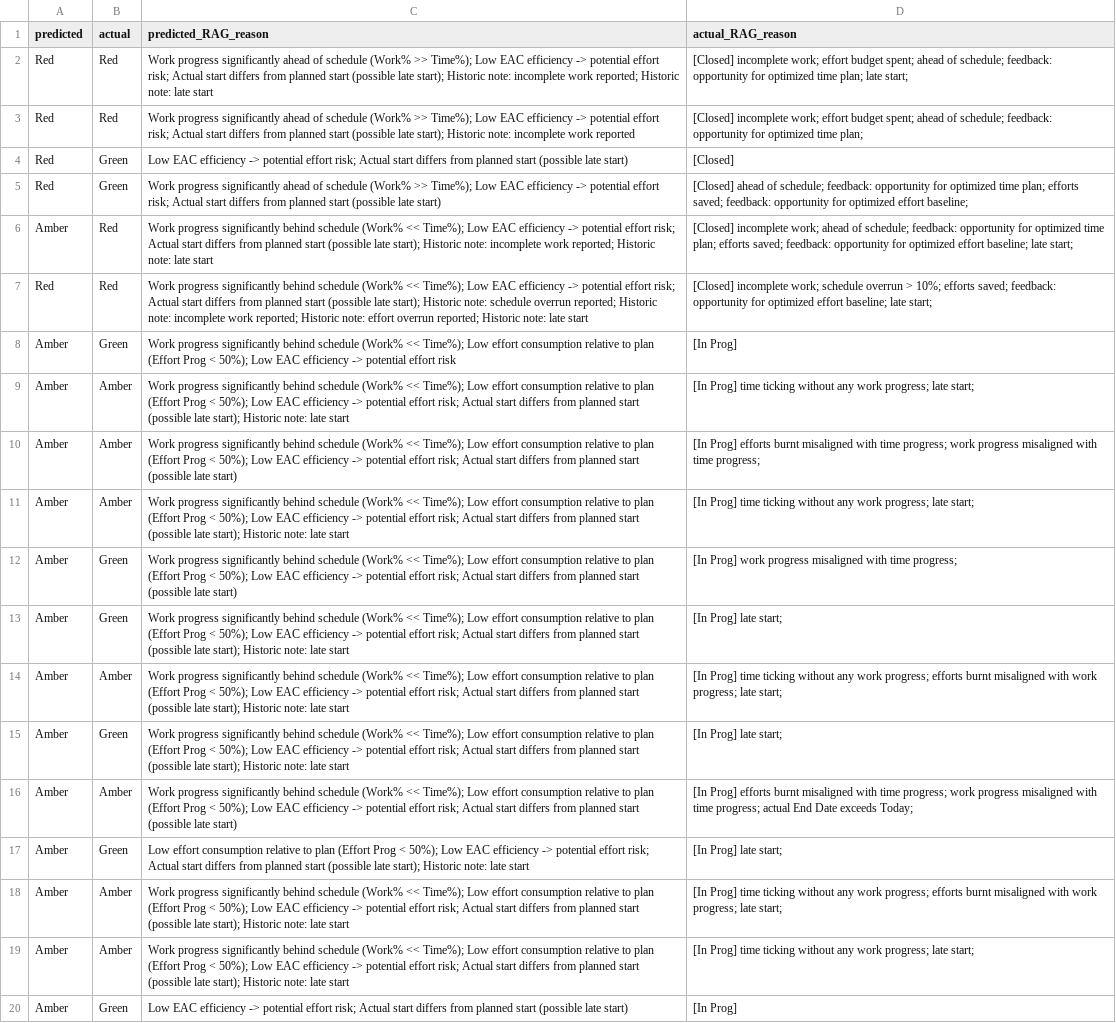
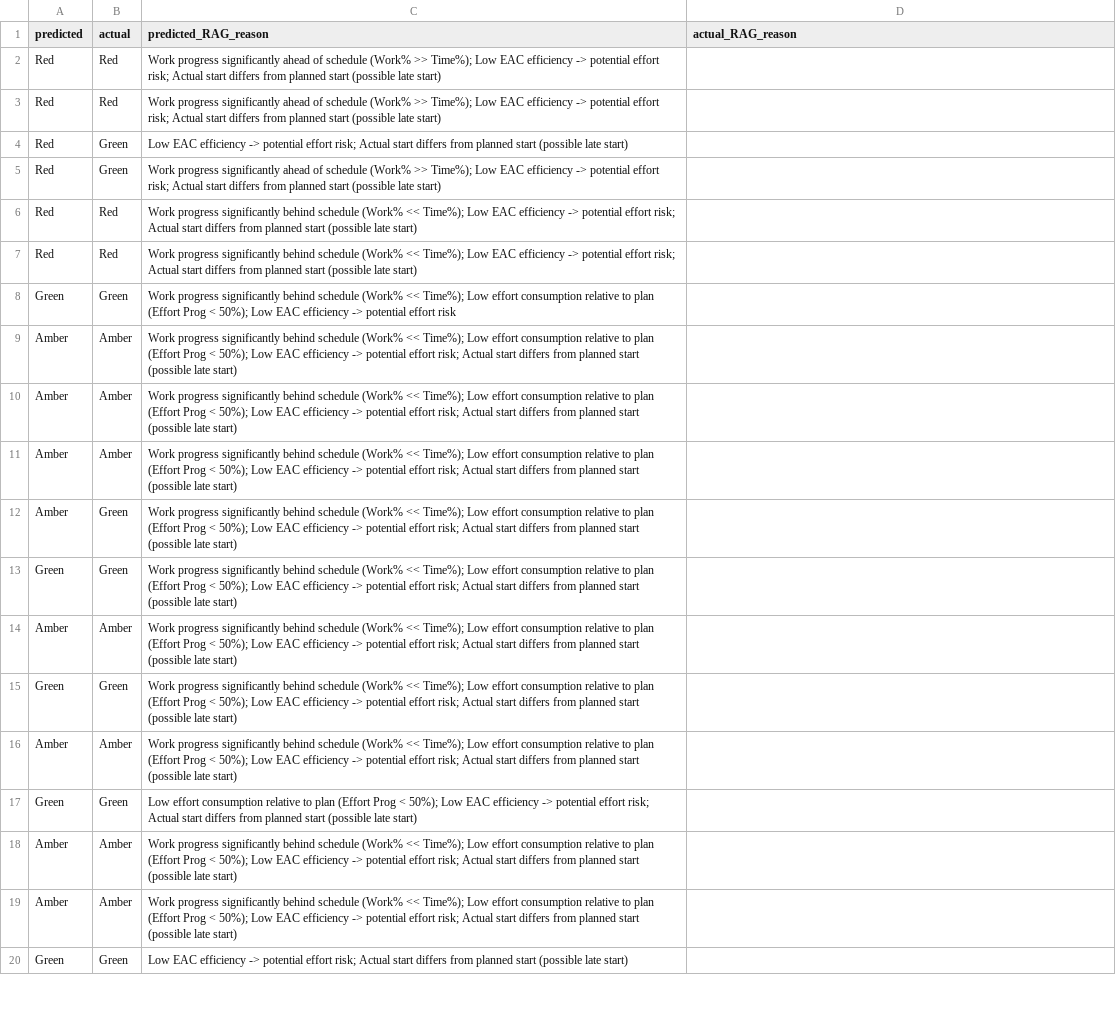
Before and after one commit to goutham989120/dsfmlproject, a CSV file: artifacts/predictions.csv, drawn as a sheet; only a part is shown; removed rows and columns are numbered as before the commit, all else as after; the diff covers the shown part only; the diff names each change by its address in the sheet, - before the commit and + after, or states it on an @@ line.

```diff
--- a/artifacts/predictions.csv
+++ b/artifacts/predictions.csv
-C2 (predicted_RAG_reason): …(possible late start); Historic note: incomplete work reported; Historic note: late start
+C2 (predicted_RAG_reason): …(possible late start)
-D2 (actual_RAG_reason): [Closed] incomplete work; effort budget spent; ahead of schedule; feedback: opportunity for optimized time plan; late start;
+D2 (actual_RAG_reason): (empty)
-C3 (predicted_RAG_reason): …(possible late start); Historic note: incomplete work reported
+C3 (predicted_RAG_reason): …(possible late start)
-D3 (actual_RAG_reason): [Closed] incomplete work; effort budget spent; ahead of schedule; feedback: opportunity for optimized time plan;
+D3 (actual_RAG_reason): (empty)
-D4 (actual_RAG_reason): [Closed]
+D4 (actual_RAG_reason): (empty)
-D5 (actual_RAG_reason): [Closed] ahead of schedule; feedback: opportunity for optimized time plan; efforts saved; feedback: opportunity for optimized effort baseline;
+D5 (actual_RAG_reason): (empty)
-row 6: Amber | Red | Work progress significantly behind schedule (Work% << Time%); Low EAC efficiency -> potential effort risk; Actual start differs from planned start (possible late start); Historic note: incomplete work reported; Historic note: late start | [Closed] incomplete work; ahead of schedule; feedback: opportunity for optimized time plan; efforts saved; feedback: opportunity for optimized effort baseline; late start;
-C6 (predicted_RAG_reason): …(possible late start); Historic note: schedule overrun reported; Historic note: incomplete work reported; Historic note: effort overrun reported; Historic note: late start
+C6 (predicted_RAG_reason): …(possible late start)
-D6 (actual_RAG_reason): [Closed] incomplete work; schedule overrun > 10%; efforts saved; feedback: opportunity for optimized effort baseline; late start;
+D6 (actual_RAG_reason): (empty)
+row 7: Red | Red | Work progress significantly behind schedule (Work% << Time%); Low EAC efficiency -> potential effort risk; Actual start differs from planned start (possible late start)
-A8 (predicted): Amber
+A8 (predicted): Green
-D8 (actual_RAG_reason): [In Prog]
+D8 (actual_RAG_reason): (empty)
-C9 (predicted_RAG_reason): …(possible late start); Historic note: late start
+C9 (predicted_RAG_reason): …(possible late start)
-D9 (actual_RAG_reason): [In Prog] time ticking without any work progress; late start;
+D9 (actual_RAG_reason): (empty)
-D10 (actual_RAG_reason): [In Prog] efforts burnt misaligned with time progress; work progress misaligned with time progress;
+D10 (actual_RAG_reason): (empty)
-C11 (predicted_RAG_reason): …(possible late start); Historic note: late start
+C11 (predicted_RAG_reason): …(possible late start)
-D11 (actual_RAG_reason): [In Prog] time ticking without any work progress; late start;
+D11 (actual_RAG_reason): (empty)
-D12 (actual_RAG_reason): [In Prog] work progress misaligned with time progress;
+D12 (actual_RAG_reason): (empty)
-row 13: Amber | Green | Work progress significantly behind schedule (Work% << Time%); Low effort consumption relative to plan (Effort Prog < 50%); Low EAC efficiency -> potential effort risk; Actual start differs from planned start (possible late start); Historic note: late start | [In Prog] late start;
+row 13: Green | Green | Work progress significantly behind schedule (Work% << Time%); Low effort consumption relative to plan (Effort Prog < 50%); Low EAC efficiency -> potential effort risk; Actual start differs from planned start (possible late start)
-C14 (predicted_RAG_reason): …(possible late start); Historic note: late start
+C14 (predicted_RAG_reason): …(possible late start)
-D14 (actual_RAG_reason): [In Prog] time ticking without any work progress; efforts burnt misaligned with work progress; late start;
+D14 (actual_RAG_reason): (empty)
-row 15: Amber | Green | Work progress significantly behind schedule (Work% << Time%); Low effort consumption relative to plan (Effort Prog < 50%); Low EAC efficiency -> potential effort risk; Actual start differs from planned start (possible late start); Historic note: late start | [In Prog] late start;
+row 15: Green | Green | Work progress significantly behind schedule (Work% << Time%); Low effort consumption relative to plan (Effort Prog < 50%); Low EAC efficiency -> potential effort risk; Actual start differs from planned start (possible late start)
-D16 (actual_RAG_reason): [In Prog] efforts burnt misaligned with time progress; work progress misaligned with time progress; actual End Date exceeds Today;
+D16 (actual_RAG_reason): (empty)
-row 17: Amber | Green | Low effort consumption relative to plan (Effort Prog < 50%); Low EAC efficiency -> potential effort risk; Actual start differs from planned start (possible late start); Historic note: late start | [In Prog] late start;
+row 17: Green | Green | Low effort consumption relative to plan (Effort Prog < 50%); Low EAC efficiency -> potential effort risk; Actual start differs from planned start (possible late start)
-C18:C19 (predicted_RAG_reason): …(possible late start); Historic note: late start
+C18:C19 (predicted_RAG_reason): …(possible late start)
-D18 (actual_RAG_reason): [In Prog] time ticking without any work progress; efforts burnt misaligned with work progress; late start;
+D18 (actual_RAG_reason): (empty)
-D19 (actual_RAG_reason): [In Prog] time ticking without any work progress; late start;
+D19 (actual_RAG_reason): (empty)
-A20 (predicted): Amber
+A20 (predicted): Green
-D20 (actual_RAG_reason): [In Prog]
+D20 (actual_RAG_reason): (empty)
```
Also changed, not shown: 8 added rows, 8 removed rows and 24 edited cells elsewhere in this file, artifacts/data.csv, artifacts/test.csv, 15 other files.
